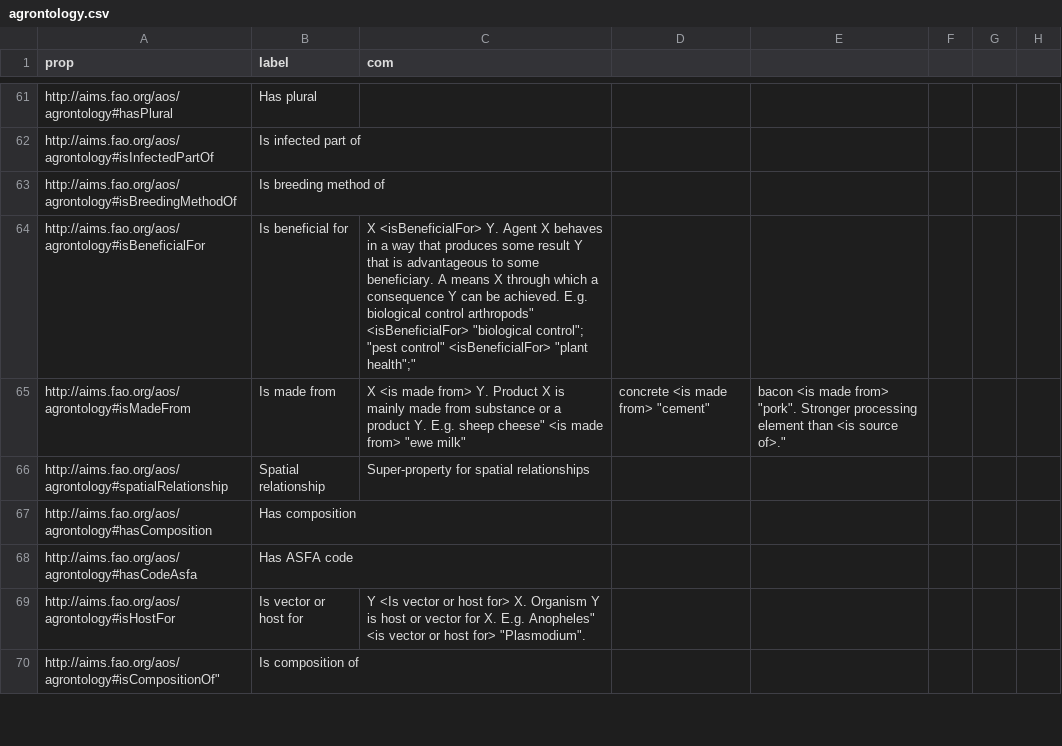
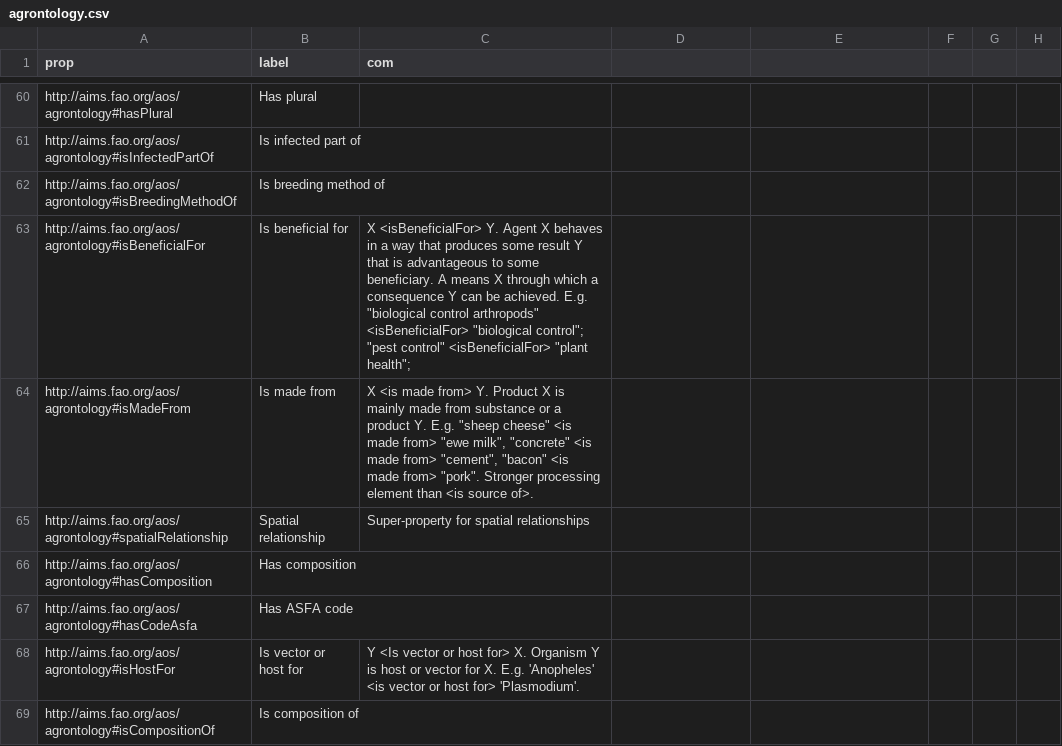
Before and after one commit to soilwise-he/soil-health-knowledge-graph, a CSV file: ontovocabs/agrontology.csv, drawn as a sheet; only a part is shown, gaps mark what is left out; the diff covers the shown part only.

```diff
--- a/ontovocabs/agrontology.csv
+++ b/ontovocabs/agrontology.csv
@@ -64,4 +64,4 @@
 "http://aims.fao.org/aos/agrontology#isBreedingMethodOf","Is breeding method of",
-"http://aims.fao.org/aos/agrontology#isBeneficialFor","Is beneficial for","X <isBeneficialFor> Y. Agent X behaves in a way that produces some result Y that is advantageous to some beneficiary. A means X through which a consequence Y can be achieved. E.g. "biological control arthropods" <isBeneficialFor> "biological control"; "pest control" <isBeneficialFor> "plant health";"
-"http://aims.fao.org/aos/agrontology#isMadeFrom","Is made from"," X <is made from> Y.  Product X is mainly made from substance or a product Y. E.g. "sheep cheese" <is made from> "ewe milk", "concrete" <is made from> "cement", "bacon" <is made from> "pork". Stronger processing element than <is source of>."
+"http://aims.fao.org/aos/agrontology#isBeneficialFor","Is beneficial for","X <isBeneficialFor> Y. Agent X behaves in a way that produces some result Y that is advantageous to some beneficiary. A means X through which a consequence Y can be achieved. E.g. ""biological control arthropods"" <isBeneficialFor> ""biological control""; ""pest control"" <isBeneficialFor> ""plant health"";"
+"http://aims.fao.org/aos/agrontology#isMadeFrom","Is made from"," X <is made from> Y.  Product X is mainly made from substance or a product Y. E.g. ""sheep cheese"" <is made from> ""ewe milk"", ""concrete"" <is made from> ""cement"", ""bacon"" <is made from> ""pork"". Stronger processing element than <is source of>."
 "http://aims.fao.org/aos/agrontology#spatialRelationship","Spatial relationship","Super-property for spatial relationships"
@@ -69,4 +69,4 @@
 "http://aims.fao.org/aos/agrontology#hasCodeAsfa","Has ASFA code",
-"http://aims.fao.org/aos/agrontology#isHostFor","Is vector or host for","Y <Is vector or host for> X. Organism Y is host or vector for X.  E.g. "Anopheles" <is vector or host for> "Plasmodium".
-"
-"http://aims.fao.org/aos/agrontology#isCompositionOf","Is composition of",
+"http://aims.fao.org/aos/agrontology#isHostFor","Is vector or host for","Y <Is vector or host for> X. Organism Y is host or vector for X.  E.g. 'Anopheles' <is vector or host for> 'Plasmodium'.
+"
+"http://aims.fao.org/aos/agrontology#isCompositionOf","Is composition of",
```
Also changed, not shown: 1 removed row and 153 edited cells elsewhere in this file.
